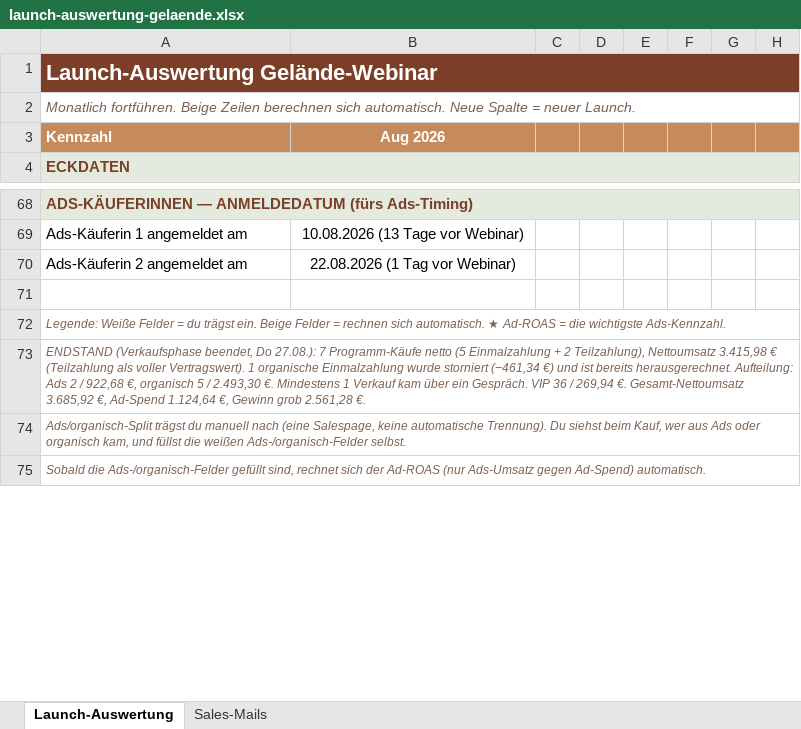
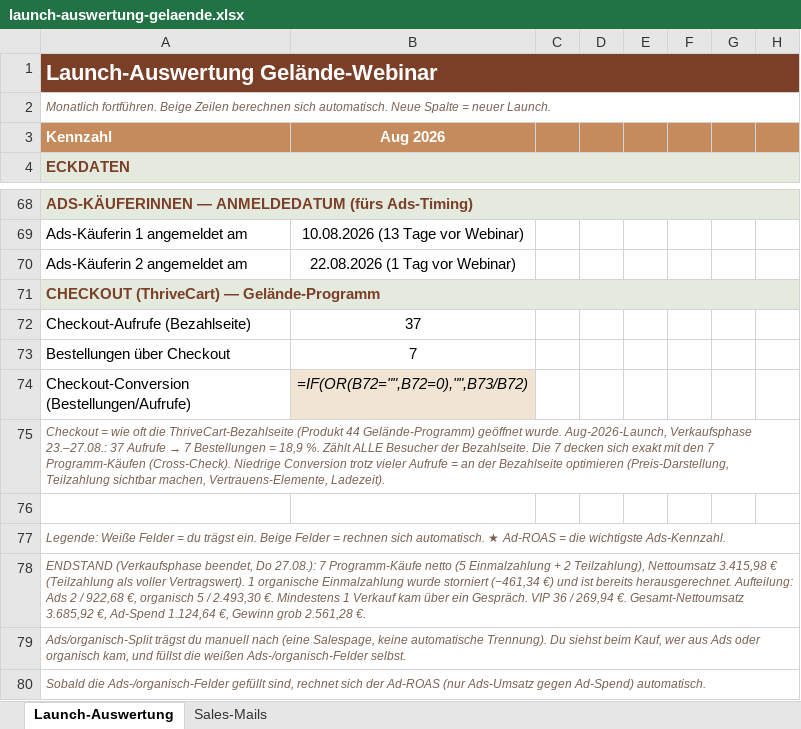
Before and after one commit to anikawesse/claude-workspace, an Excel workbook: outputs/webinar-gelaende/launch-auswertung-gelaende.xlsx, sheet Launch-Auswertung, drawn as a sheet; only a part is shown, gaps mark what is left out; values as stored, in another font and other column widths than the file's, no borders; formulas without a stored value are shown as written; the diff names each change by its address in the sheet, - before the commit and + after, or states it on an @@ line.

```diff
--- a/outputs/webinar-gelaende/launch-auswertung-gelaende.xlsx (sheet Launch-Auswertung)
+++ b/outputs/webinar-gelaende/launch-auswertung-gelaende.xlsx (sheet Launch-Auswertung)
@@ A2 text size: smaller @@
+row 71: CHECKOUT (ThriveCart) — Gelände-Programm
+row 72: Checkout-Aufrufe (Bezahlseite) | 37
+row 73: Bestellungen über Checkout | 7
+row 74: Checkout-Conversion (Bestellungen/Aufrufe) | =IF(OR(B72="",B72=0),"",B73/B72)
+row 75: Checkout = wie oft die ThriveCart-Bezahlseite (Produkt 44 Gelände-Programm) geöffnet wurde. Aug-2026-Launch, Verkaufsphase 23.–27.08.: 37 Aufrufe → 7 Bestellungen = 18,9 %. Zählt ALLE Besucher der Bezahlseite. Die 7 decken sich exakt mit den 7 Programm-Käufen (Cross-Check). Niedrige Conversion trotz vieler Aufrufe = an der Bezahlseite optimieren (Preis-Darstellung, Teilzahlung sichtbar machen, Vertrauens-Elemente, Ladezeit).
```
Also changed, not shown: sheet Sales-Mails, 3 other files.
